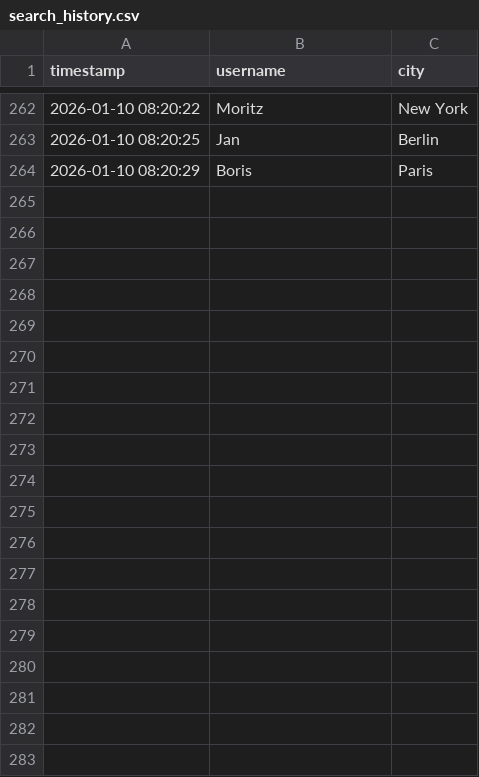
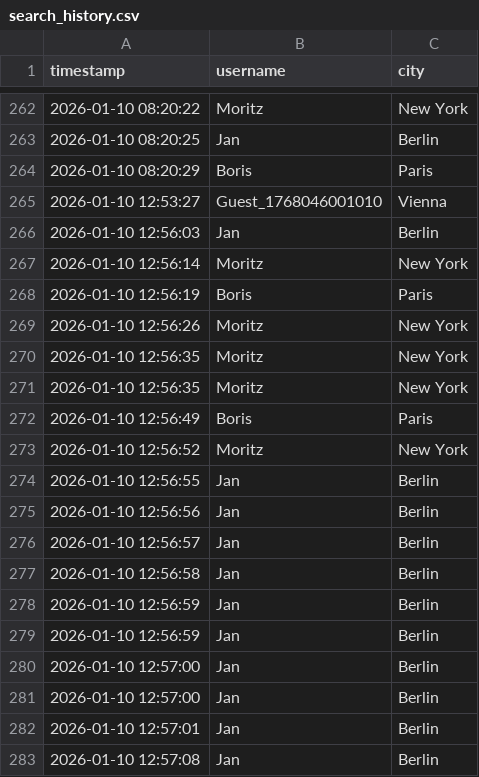
Before and after one commit to OPBoris/AccuWeatherApp, a CSV file: src/main/DB/search_history.csv, drawn as a sheet; only a part is shown, gaps mark what is left out; the diff covers the shown part only.

```diff
--- a/src/main/DB/search_history.csv
+++ b/src/main/DB/search_history.csv
@@ -264 +264,20 @@ timestamp,username,city
 2026-01-10 08:20:29,Boris,Paris
+2026-01-10 12:53:27,Guest_1768046001010,Vienna
+2026-01-10 12:56:03,Jan,Berlin
+2026-01-10 12:56:14,Moritz,New York
+2026-01-10 12:56:19,Boris,Paris
+2026-01-10 12:56:26,Moritz,New York
+2026-01-10 12:56:35,Moritz,New York
+2026-01-10 12:56:35,Moritz,New York
+2026-01-10 12:56:49,Boris,Paris
+2026-01-10 12:56:52,Moritz,New York
+2026-01-10 12:56:55,Jan,Berlin
+2026-01-10 12:56:56,Jan,Berlin
+2026-01-10 12:56:57,Jan,Berlin
+2026-01-10 12:56:58,Jan,Berlin
+2026-01-10 12:56:59,Jan,Berlin
+2026-01-10 12:56:59,Jan,Berlin
+2026-01-10 12:57:00,Jan,Berlin
+2026-01-10 12:57:00,Jan,Berlin
+2026-01-10 12:57:01,Jan,Berlin
+2026-01-10 12:57:08,Jan,Berlin
```
Also changed, not shown: 19 added rows elsewhere in this file, 4 other files.
